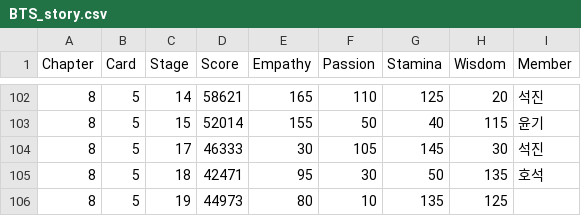
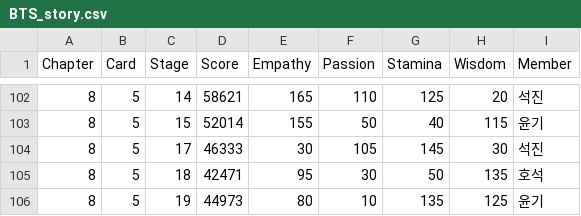
Before and after one commit to imFlyLikeG6/imflylikeg6.github.io, a CSV file: script/BTS_story.csv, drawn as a sheet; only a part is shown, gaps mark what is left out.

Commit message:
Update BTS_story.csv

```diff
--- a/script/BTS_story.csv
+++ b/script/BTS_story.csv
@@ -105,2 +105,2 @@ Chapter,Card,Stage,Score,Empathy,Passion,Stamina,Wisdom,Member
 8,5,18,42471,95,30,50,135,호석
-8,5,19,44973,80,10,135,125,
+8,5,19,44973,80,10,135,125,윤기
```
